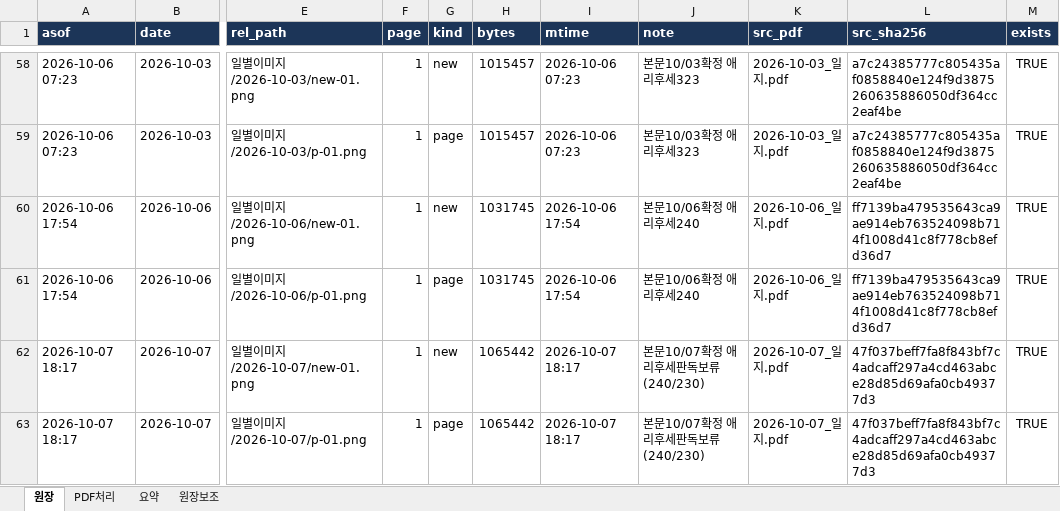
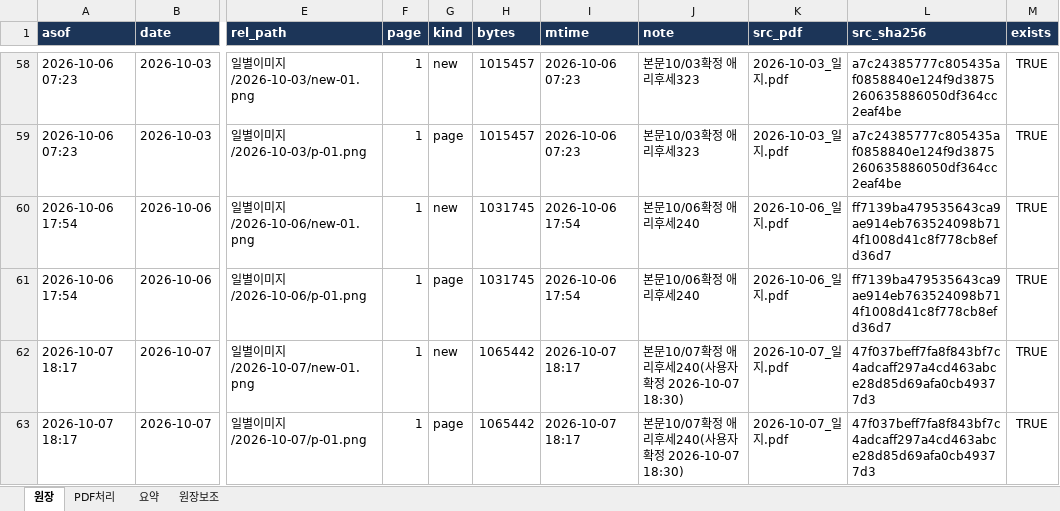
Before and after one commit to marupromotion2011-droid/maru-dashboard, an Excel workbook: 봉제현황/일별이미지/일별이미지_누적.xlsx, sheet 원장, drawn as a sheet; only a part is shown, gaps mark what is left out; values as stored, in another font and other column widths than the file's, no borders; the diff names each change by its address in the sheet, - before the commit and + after, or states it on an @@ line.

```diff
--- a/봉제현황/일별이미지/일별이미지_누적.xlsx (sheet 원장)
+++ b/봉제현황/일별이미지/일별이미지_누적.xlsx (sheet 원장)
-J62:J63 (note): 본문10/07확정 애리후세판독보류(240/230)
+J62:J63 (note): 본문10/07확정 애리후세240(사용자 확정 2026-10-07 18:30)
```
Also changed, not shown: sheet PDF처리, 봉제현황/생산평균_애리후세_20261007.xlsx, 봉제현황/생산평균_주간비교_월토_20261007.xlsx, 4 other files.
